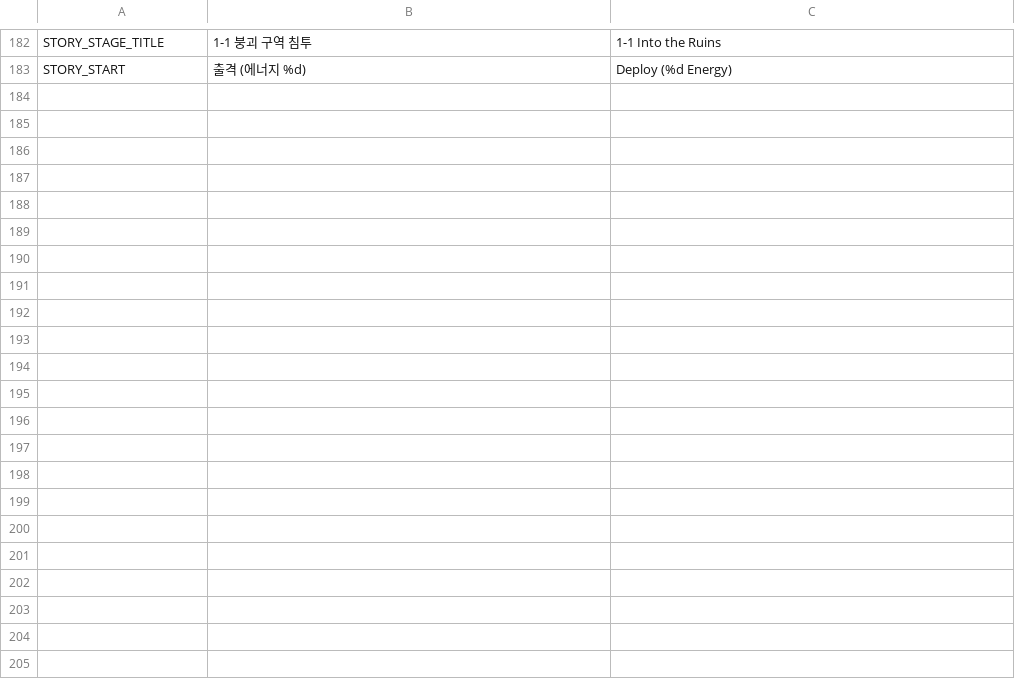
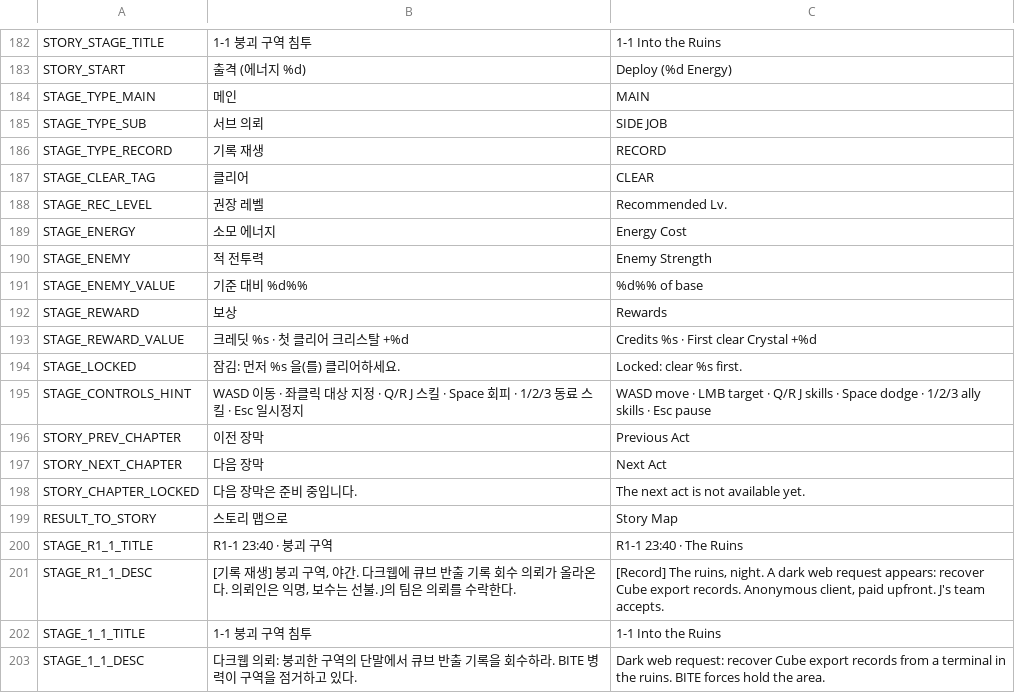
Before and after one commit to redfoxes071009-droid/VEIL, a CSV file: data/localization/strings.csv, drawn as a sheet; only a part is shown, gaps mark what is left out; the diff covers the shown part only; the diff names each change by its address in the sheet, - before the commit and + after, or states it on an @@ line.

```diff
--- a/data/localization/strings.csv
+++ b/data/localization/strings.csv
+row 184: STAGE_TYPE_MAIN | 메인 | MAIN
+row 185: STAGE_TYPE_SUB | 서브 의뢰 | SIDE JOB
+row 186: STAGE_TYPE_RECORD | 기록 재생 | RECORD
+row 187: STAGE_CLEAR_TAG | 클리어 | CLEAR
+row 188: STAGE_REC_LEVEL | 권장 레벨 | Recommended Lv.
+row 189: STAGE_ENERGY | 소모 에너지 | Energy Cost
+row 190: STAGE_ENEMY | 적 전투력 | Enemy Strength
+row 191: STAGE_ENEMY_VALUE | 기준 대비 %d%% | %d%% of base
+row 192: STAGE_REWARD | 보상 | Rewards
+row 193: STAGE_REWARD_VALUE | 크레딧 %s · 첫 클리어 크리스탈 +%d | Credits %s · First clear Crystal +%d
+row 194: STAGE_LOCKED | 잠김: 먼저 %s 을(를) 클리어하세요. | Locked: clear %s first.
+row 195: STAGE_CONTROLS_HINT | WASD 이동 · 좌클릭 대상 지정 · Q/R J 스킬 · Space 회피 · 1/2/3 동료 스킬 · Esc 일시정지 | WASD move · LMB target · Q/R J skills · Space dodge · 1/2/3 ally skills · Esc pause
+row 196: STORY_PREV_CHAPTER | 이전 장막 | Previous Act
+row 197: STORY_NEXT_CHAPTER | 다음 장막 | Next Act
+row 198: STORY_CHAPTER_LOCKED | 다음 장막은 준비 중입니다. | The next act is not available yet.
+row 199: RESULT_TO_STORY | 스토리 맵으로 | Story Map
+row 200: STAGE_R1_1_TITLE | R1-1 23:40 · 붕괴 구역 | R1-1 23:40 · The Ruins
+row 201: STAGE_R1_1_DESC | [기록 재생] 붕괴 구역, 야간. 다크웹에 큐브 반출 기록 회수 의뢰가 올라온다. 의뢰인은 익명, 보수는 선불. J의 팀은 의뢰를 수락한다. | [Record] The ruins, night. A dark web request appears: recover Cube export records. Anonymous client, paid upfront. J's team accepts.
+row 202: STAGE_1_1_TITLE | 1-1 붕괴 구역 침투 | 1-1 Into the Ruins
+row 203: STAGE_1_1_DESC | 다크웹 의뢰: 붕괴한 구역의 단말에서 큐브 반출 기록을 회수하라. BITE 병력이 구역을 점거하고 있다. | Dark web request: recover Cube export records from a terminal in the ruins. BITE forces hold the area.
```
Also changed, not shown: 10 added rows elsewhere in this file, 39 other files.
